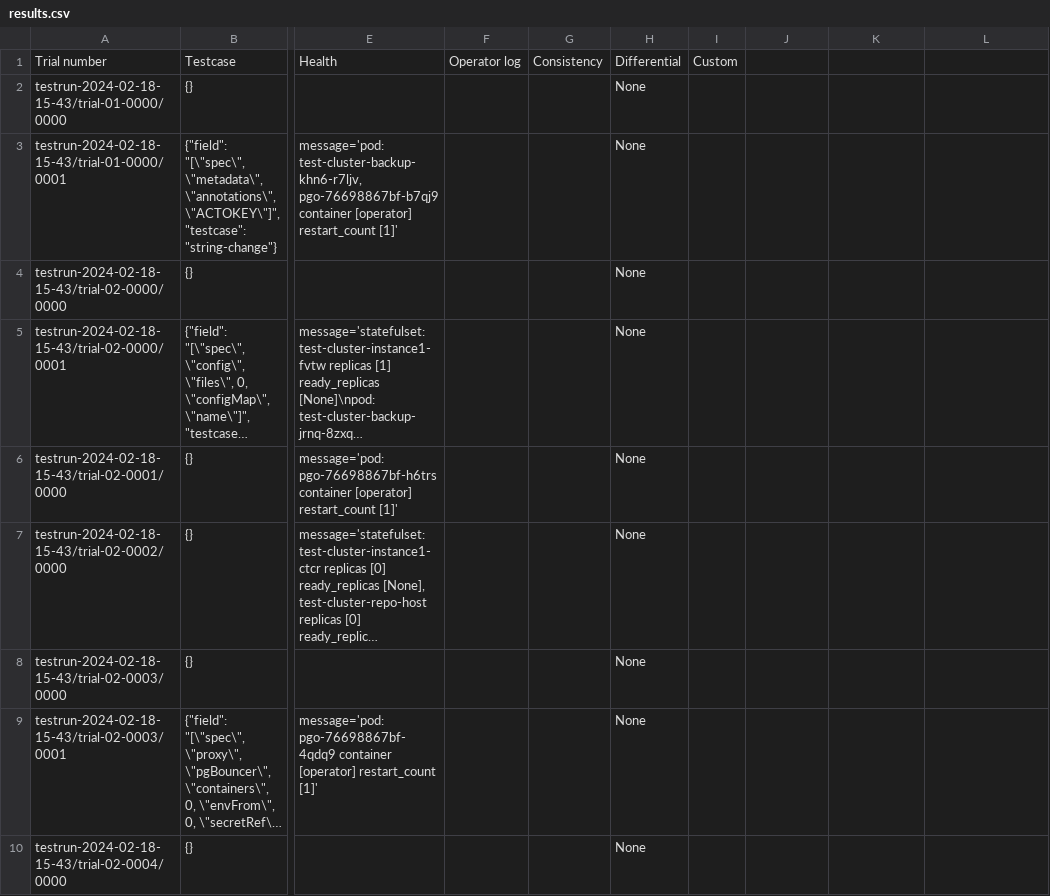
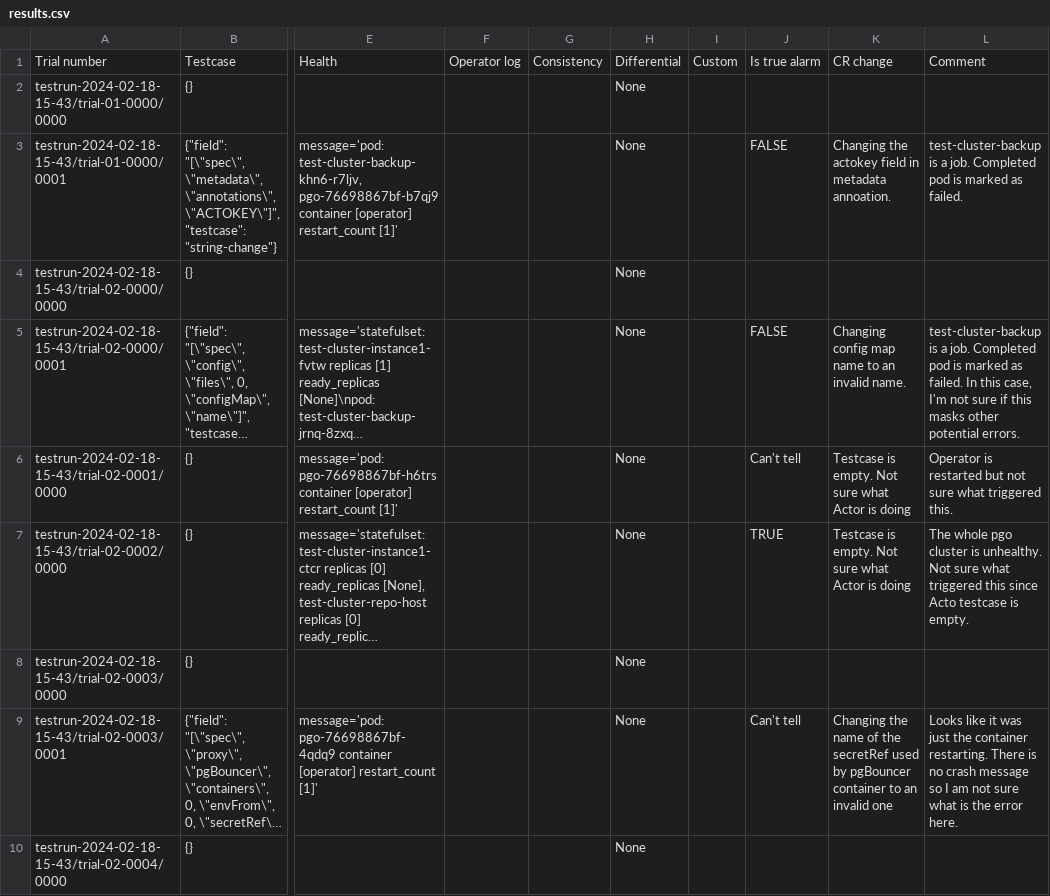
Before and after one commit to xlab-uiuc/kube-523, a CSV file: operators/CrunchyData_postgres-operator/results.csv, drawn as a sheet; only a part is shown, gaps mark what is left out; long unchanged cells end in …; the diff covers the shown part only; the diff names each change by its address in the sheet, - before the commit and + after, or states it on an @@ line.

Commit message:
Add result analysis

```diff
--- a/operators/CrunchyData_postgres-operator/results.csv
+++ b/operators/CrunchyData_postgres-operator/results.csv
-J1: (empty)
+J1: Is true alarm
-K1: (empty)
+K1: CR change
-L1: (empty)
+L1: Comment
-J3: (empty)
+J3: FALSE
-K3: (empty)
+K3: Changing the actokey field in metadata annoation.
-L3: (empty)
+L3: test-cluster-backup is a job. Completed pod is marked as failed.
-J5: (empty)
+J5: FALSE
-K5: (empty)
+K5: Changing config map name to an invalid name.
-L5: (empty)
+L5: test-cluster-backup is a job. Completed pod is marked as failed. In this case, I'm not sure if this masks other potential errors.
-J6: (empty)
+J6: Can't tell
-K6:K7: (empty)
+K6:K7: Testcase is empty. Not sure what Actor is doing
-L6: (empty)
+L6: Operator is restarted but not sure what triggered this.
-J7: (empty)
+J7: TRUE
-L7: (empty)
+L7: The whole pgo cluster is unhealthy. Not sure what triggered this since Acto testcase is empty.
-J9: (empty)
+J9: Can't tell
-K9: (empty)
+K9: Changing the name of the secretRef used by pgBouncer container to an invalid one
-L9: (empty)
+L9: Looks like it was just the container restarting. There is no crash message so I am not sure what is the error here.
```
Also changed, not shown: 15 edited cells elsewhere in this file.
